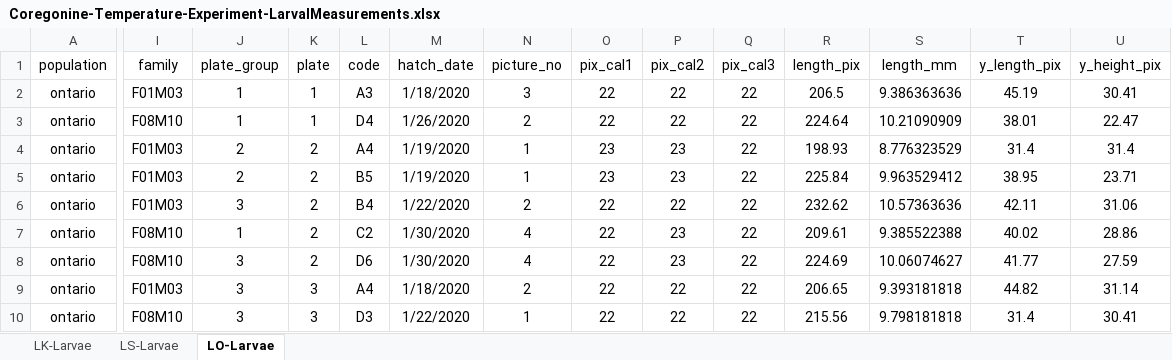
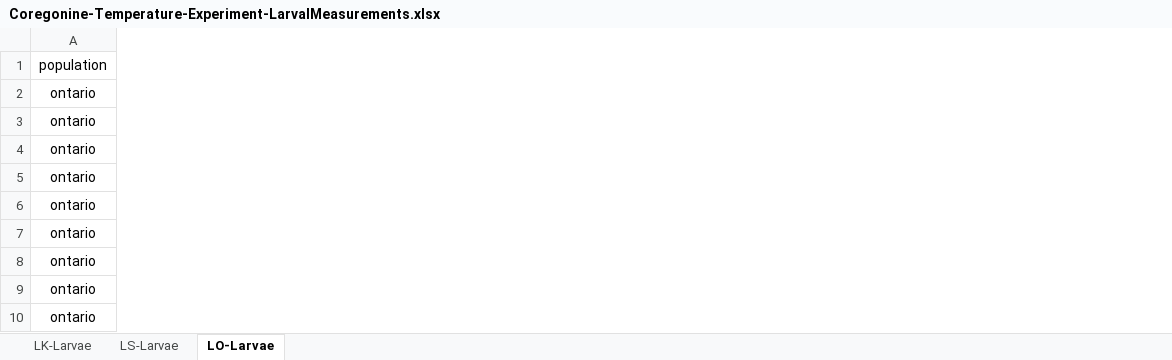
Before and after one commit to taylorstewart/Stewart-et-al-2021---Coregonine-Temp-Embryo, an Excel workbook: data/Coregonine-Temperature-Experiment-LarvalMeasurements.xlsx, sheet LO-Larvae, drawn as a sheet; only a part is shown, gaps mark what is left out; values as stored, in another font and other column widths than the file's, no borders; removed rows and columns are numbered as before the commit, all else as after; the diff covers the shown part only; the diff names each change by its address in the sheet, - before the commit and + after, or states it on an @@ line.

```diff
--- a/data/Coregonine-Temperature-Experiment-LarvalMeasurements.xlsx (sheet LO-Larvae)
+++ b/data/Coregonine-Temperature-Experiment-LarvalMeasurements.xlsx (sheet LO-Larvae)
@@ column I (family) hidden, rows 2-10: F01M03 | F08M10 | F01M03 | F01M03 | F01M03 | F08M10 | F08M10 | F01M03 | F08M10 @@
@@ column J (plate_group) hidden, rows 2-10: 1 | 1 | 2 | 2 | 3 | 1 | 3 | 3 | 3 @@
@@ column K (plate) hidden, rows 2-10: 1 | 1 | 2 | 2 | 2 | 2 | 2 | 3 | 3 @@
@@ column L (code) hidden, rows 2-10: A3 | D4 | A4 | B5 | B4 | C2 | D6 | A4 | D3 @@
@@ column M (hatch_date) hidden, rows 2-10: 1/18/2020 | 1/26/2020 | 1/19/2020 | 1/19/2020 | 1/22/2020 | 1/30/2020 | 1/30/2020 | 1/18/2020 | 1/22/2020 @@
@@ column N (picture_no) hidden, rows 2-10: 3 | 2 | 1 | 1 | 2 | 4 | 4 | 2 | 1 @@
@@ column O (pix_cal1) hidden, rows 2-10: 22 | 22 | 23 | 23 | 22 | 22 | 22 | 22 | 22 @@
@@ column P (pix_cal2) hidden, rows 2-10: 22 | 22 | 23 | 23 | 22 | 23 | 23 | 22 | 22 @@
@@ column Q (pix_cal3) hidden, rows 2-10: all 22 @@
@@ column R (length_pix) hidden, rows 2-10: 206.5 | 224.64 | 198.93 | 225.84 | 232.62 | 209.61 | 224.69 | 206.65 | 215.56 @@
@@ column S (length_mm) hidden, rows 2-10: 9.386363636 | 10.21090909 | 8.776323529 | 9.963529412 | 10.57363636 | 9.385522388 | 10.06074627 | 9.393181818 | 9.798181818 @@
@@ column T (y_length_pix) hidden, rows 2-10: 45.19 | 38.01 | 31.4 | 38.95 | 42.11 | 40.02 | 41.77 | 44.82 | 31.4 @@
@@ column U (y_height_pix) hidden, rows 2-10: 30.41 | 22.47 | 31.4 | 23.71 | 31.06 | 28.86 | 27.59 | 31.14 | 30.41 @@
```
Also changed, not shown: 2 added columns and 3 removed columns elsewhere in this sheet, sheet LS-Larvae, sheet LK-Larvae, data/Coregonine-Temperature-Experiment-AdultMeasurements.xlsx, data/Coregonine-Temperature-Experiment-FI-Hatch.xlsx, 8 other files.
